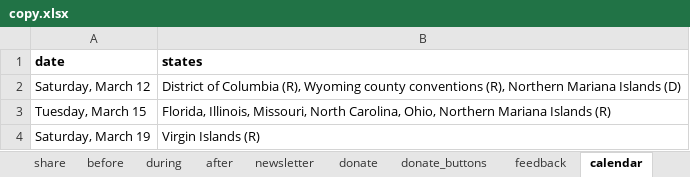
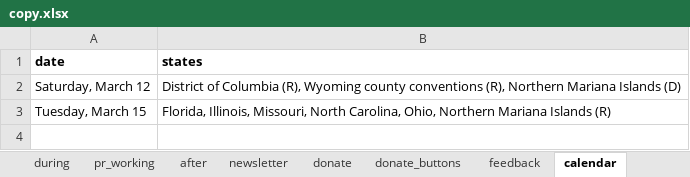
Before and after one commit to nprapps/elections16, an Excel workbook: data/copy.xlsx, sheet calendar, drawn as a sheet; values as stored, in another font and other column widths than the file's, no borders; charts and pictures not drawn; the diff names each change by its address in the sheet, - before the commit and + after, or states it on an @@ line.

```diff
--- a/data/copy.xlsx (sheet calendar)
+++ b/data/copy.xlsx (sheet calendar)
-row 4: Saturday, March 19 | Virgin Islands (R)
```
Also changed, not shown: sheet meta, sheet after, other sheet tabs, data/calendar.xlsx, 2 other files.
